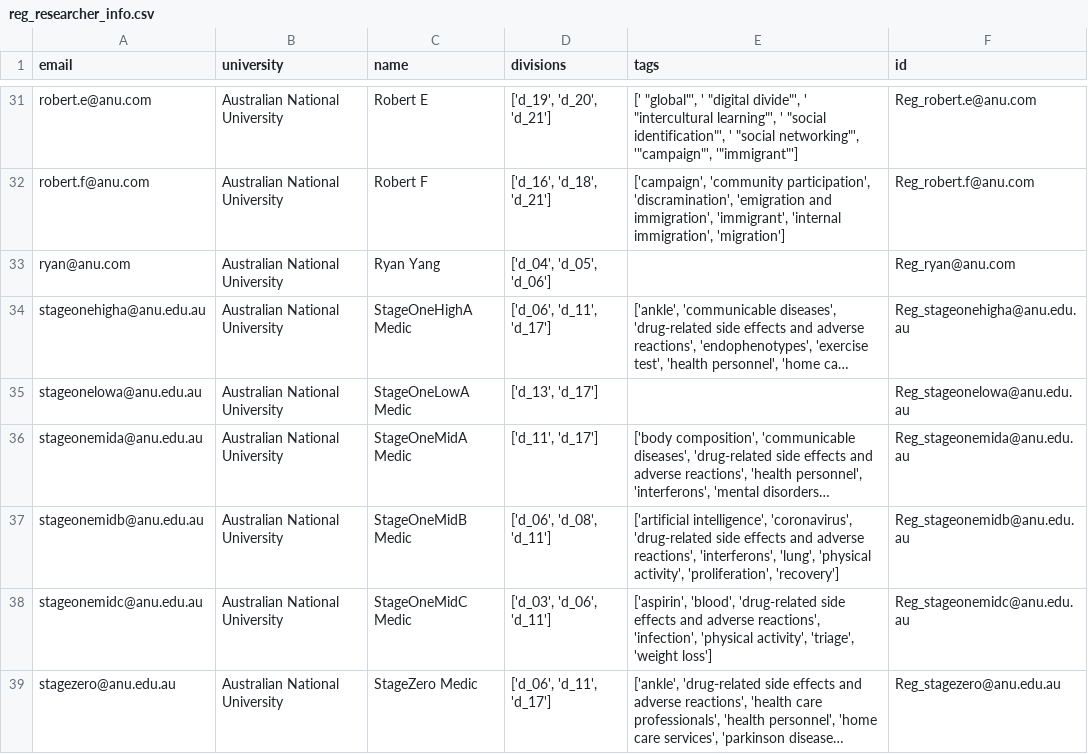
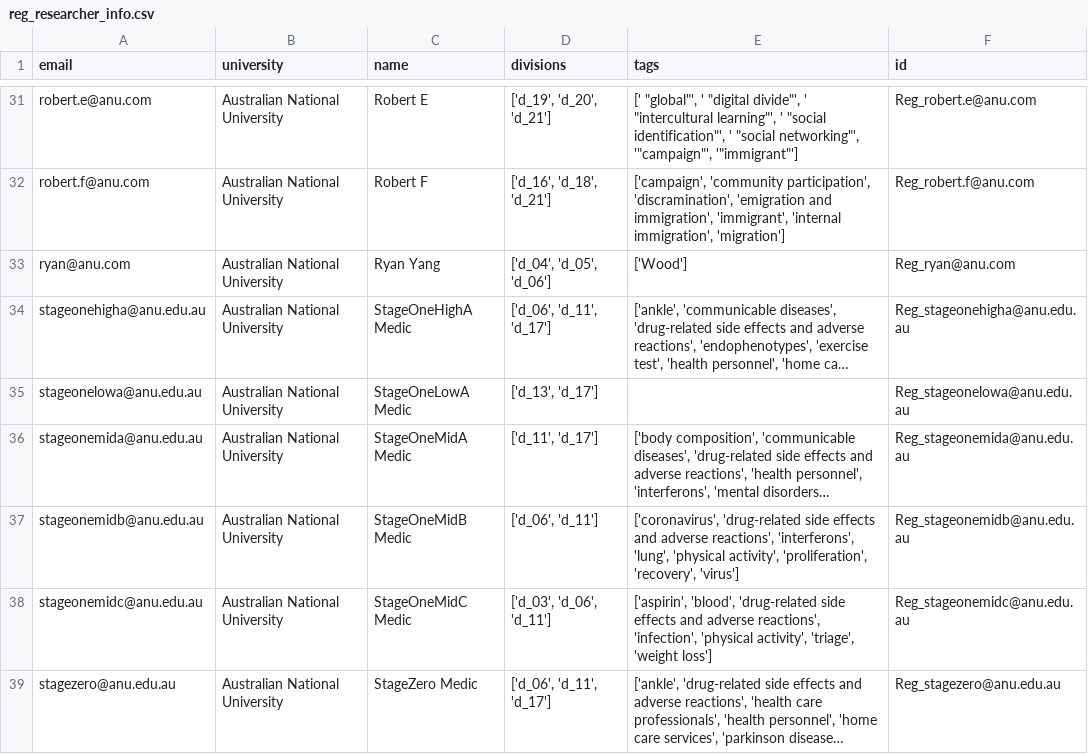
Before and after one commit to PipelineBot01/TendersPlus, a CSV file: matcher/researcher/assets/reg_researcher_info.csv, drawn as a sheet; only a part is shown, gaps mark what is left out; long unchanged cells end in …; the diff names each change by its address in the sheet, - before the commit and + after, or states it on an @@ line.

```diff
--- a/matcher/researcher/assets/reg_researcher_info.csv
+++ b/matcher/researcher/assets/reg_researcher_info.csv
-E33 (tags): (empty)
+E33 (tags): ['Wood']
-D37 (divisions): ['d_06', 'd_08', 'd_11']
+D37 (divisions): ['d_06', 'd_11']
-E37 (tags): ['artificial intelligence', 'coronavirus', 'drug-related side effects and adverse reactions', 'interferons', 'lung', 'physical activity', 'proliferation', 'recovery']
+E37 (tags): ['coronavirus', 'drug-related side effects and adverse reactions', 'interferons', 'lung', 'physical activity', 'proliferation', 'recovery', 'virus']
```
Also changed, not shown: matcher/researcher/assets/researcher_division.csv, matcher/researcher/assets/tag_division_map.csv, 3 other files.
